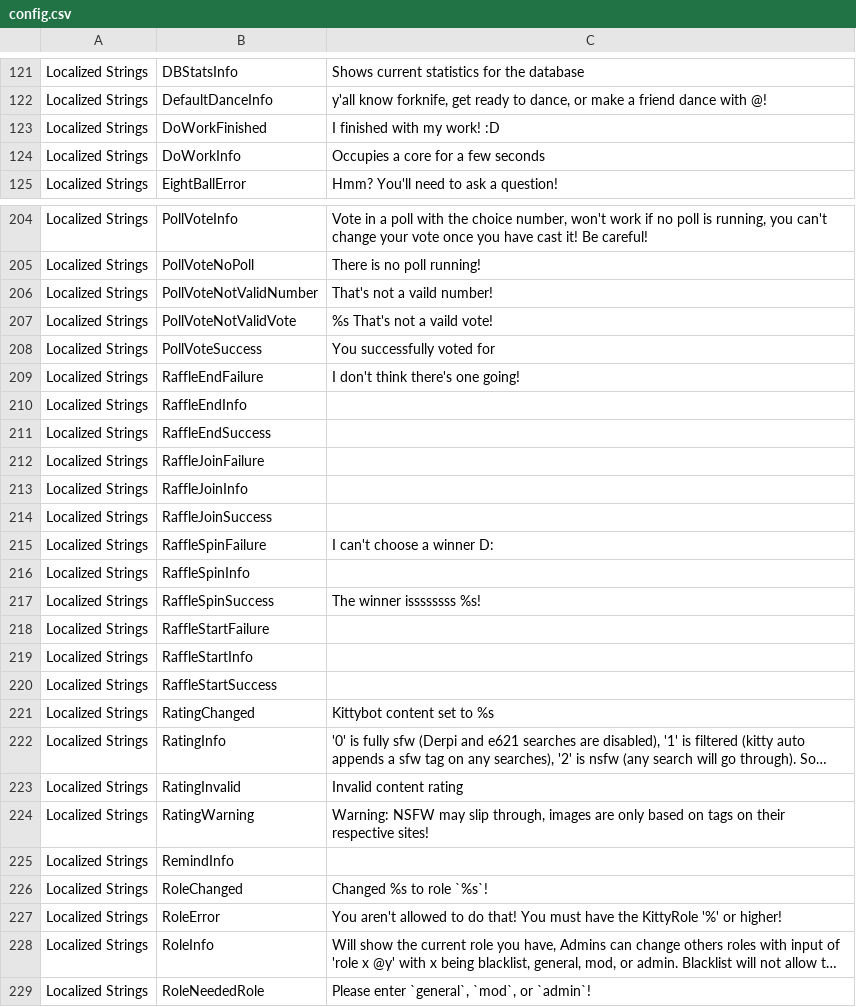
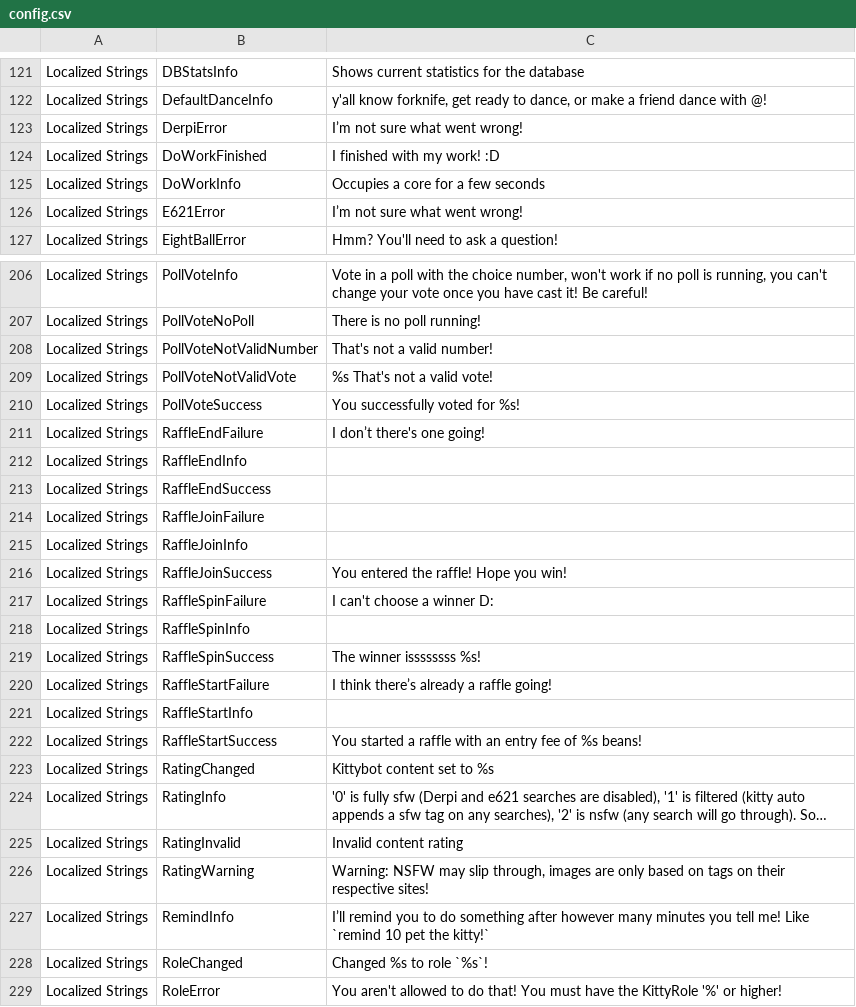
Before and after one commit to RinSnowMew/KittyBot, a CSV file: assets/config.csv, drawn as a sheet; only a part is shown, gaps mark what is left out; the shorter side is filled out with more unchanged rows; long unchanged cells end in …; addresses are those after the commit; the diff covers the shown part only; the diff names each change by its address in the sheet, - before the commit and + after, or states it on an @@ line.

```diff
--- a/assets/config.csv
+++ b/assets/config.csv
+row 123: Localized Strings | DerpiError | I’m not sure what went wrong!
+row 126: Localized Strings | E621Error | I’m not sure what went wrong!
-C208: That's not a vaild number!
+C208: That's not a valid number!
-C209: %s That's not a vaild vote!
+C209: %s That's not a valid vote!
-C210: You successfully voted for
+C210: You successfully voted for %s!
-C211: I don't think there's one going!
+C211: I don’t there's one going!
-C216: (empty)
+C216: You entered the raffle! Hope you win!
-C220: (empty)
+C220: I think there’s already a raffle going!
-C222: (empty)
+C222: You started a raffle with an entry fee of %s beans!
-C227: (empty)
+C227: I’ll remind you to do something after however many minutes you tell me! Like `remind 10 pet the kitty!`
```
Also changed, not shown: 9 edited cells elsewhere in this file, 10 other files.
